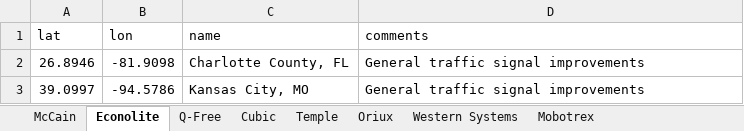
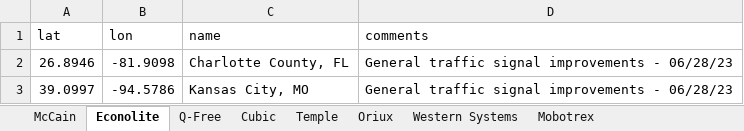
Before and after one commit to cadenlin21/oem-heatmap, an Excel workbook: general_cities.xlsx, sheet Econolite, drawn as a sheet; values as stored, in another font and other column widths than the file's, no borders; the diff names each change by its address in the sheet, - before the commit and + after, or states it on an @@ line.

```diff
--- a/general_cities.xlsx (sheet Econolite)
+++ b/general_cities.xlsx (sheet Econolite)
-D2:D3 (comments): General traffic signal improvements
+D2:D3 (comments): General traffic signal improvements - 06/28/23
```
Also changed, not shown: sheet Cubic, heatmap_data.xlsx, heatmap_regions.xlsx, 4 other files.
